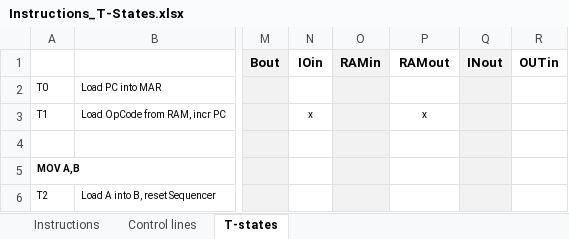
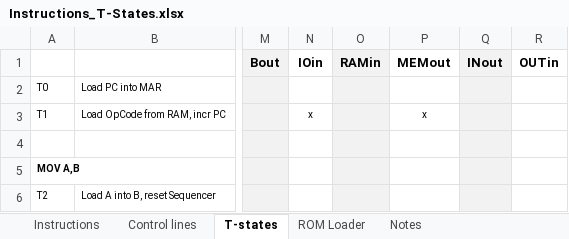
Before and after one commit to DutchMaker/TTL-computer, an Excel workbook: Instructions_T-States.xlsx, sheet T-states, drawn as a sheet; only a part is shown, gaps mark what is left out; values as stored, in another font and other column widths than the file's, no borders; the diff names each change by its address in the sheet, - before the commit and + after, or states it on an @@ line.

```diff
--- a/Instructions_T-States.xlsx (sheet T-states)
+++ b/Instructions_T-States.xlsx (sheet T-states)
+sheet tab: ROM Loader
+sheet tab: Notes
-P1: RAMout
+P1: MEMout
```
Also changed, not shown: sheet Control lines, 9 other files.
